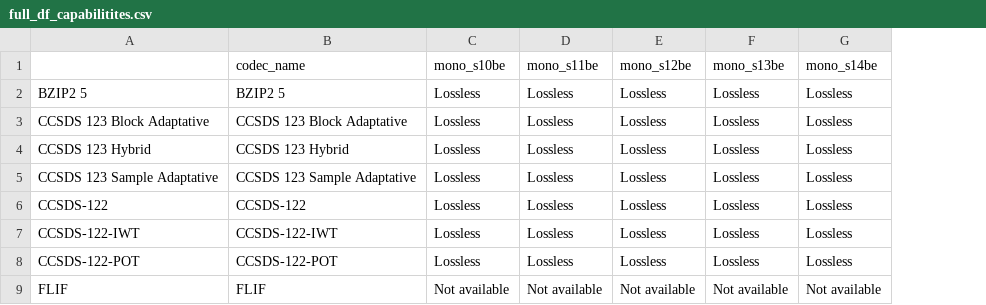
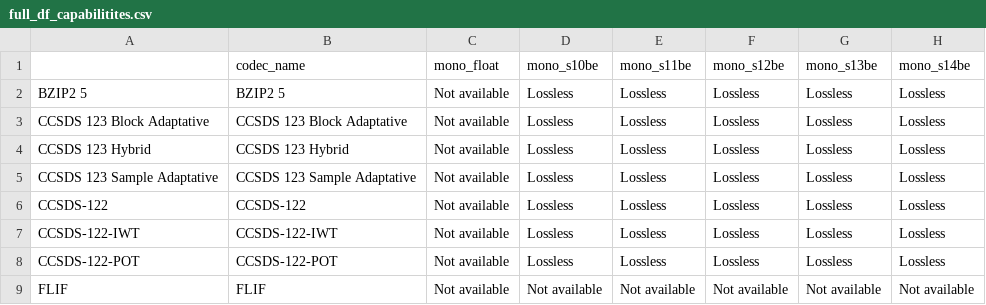
Before and after one commit to miguelinux314/experiment-notebook, a CSV file: plugins/test_all_codecs/full_df_capabilitites.csv, drawn as a sheet; only a part is shown; the diff names each change by its address in the sheet, - before the commit and + after, or states it on an @@ line.

Commit message:
Updated float capabilities of the codecs
Former-commit-id: 9231011186b8fac24f8a434a18068cd64b1f1d53

```diff
--- a/plugins/test_all_codecs/full_df_capabilitites.csv
+++ b/plugins/test_all_codecs/full_df_capabilitites.csv
+column C (mono_float), rows 2-9: all Not available
```
